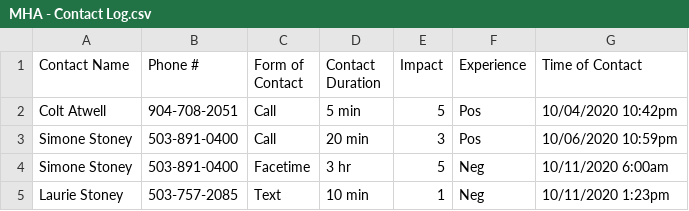
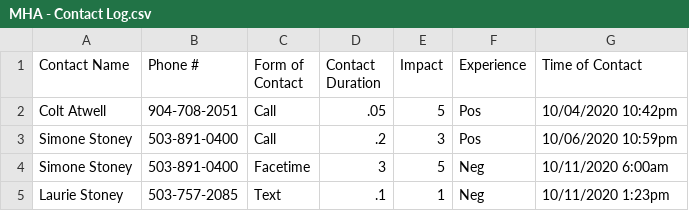
Before and after one commit to stoneyg/Mental-Health-Application-Team-1, a CSV file: Senior Design - MHA /Senior Design Algorithm/Senior Design Algorithm/MHA - Contact Log.csv, drawn as a sheet.

Commit message:
Added CSV Reading & Algorithm

```diff
--- a/Senior Design - MHA /Senior Design Algorithm/Senior Design Algorithm/MHA - Contact Log.csv
+++ b/Senior Design - MHA /Senior Design Algorithm/Senior Design Algorithm/MHA - Contact Log.csv
@@ -1,5 +1,5 @@
 Contact Name,Phone # ,Form of Contact,Contact Duration,Impact,Experience ,Time of Contact
-Colt Atwell,904-708-2051,Call,5 min,5,Pos,10/04/2020 10:42pm
-Simone Stoney,503-891-0400,Call,20 min,3,Pos,10/06/2020 10:59pm
-Simone Stoney ,503-891-0400,Facetime,3 hr,5,Neg,10/11/2020 6:00am
-Laurie Stoney ,503-757-2085,Text,10 min,1,Neg,10/11/2020 1:23pm
+Colt Atwell,904-708-2051,Call,.05,5,Pos,10/04/2020 10:42pm
+Simone Stoney,503-891-0400,Call,.2,3,Pos,10/06/2020 10:59pm
+Simone Stoney ,503-891-0400,Facetime,3,5,Neg,10/11/2020 6:00am
+Laurie Stoney ,503-757-2085,Text,.1,1,Neg,10/11/2020 1:23pm
```
Also changed, not shown: 8 other files.
